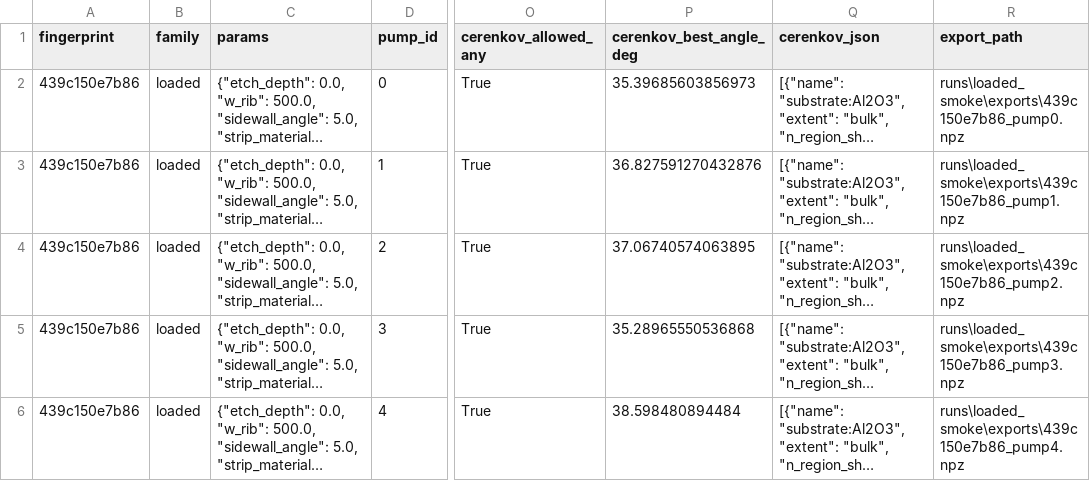
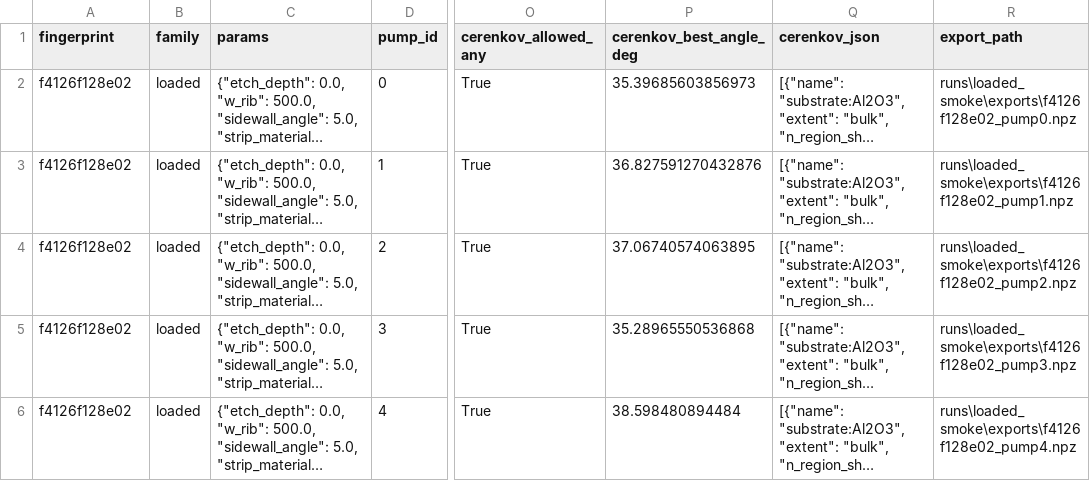
Before and after one commit to uviquityBF/eMode_scripts, a CSV file: shg_mode_survey/runs/loaded_smoke/pump_modes.csv, drawn as a sheet; only a part is shown, gaps mark what is left out; long unchanged cells end in …; the diff names each change by its address in the sheet, - before the commit and + after, or states it on an @@ line.

```diff
--- a/shg_mode_survey/runs/loaded_smoke/pump_modes.csv
+++ b/shg_mode_survey/runs/loaded_smoke/pump_modes.csv
-A2:A6 (fingerprint): 439c150e7b86
+A2:A6 (fingerprint): f4126f128e02
-R2 (export_path): runs\loaded_smoke\exports\439c150e7b86_pump0.npz
+R2 (export_path): runs\loaded_smoke\exports\f4126f128e02_pump0.npz
-R3 (export_path): runs\loaded_smoke\exports\439c150e7b86_pump1.npz
+R3 (export_path): runs\loaded_smoke\exports\f4126f128e02_pump1.npz
-R4 (export_path): runs\loaded_smoke\exports\439c150e7b86_pump2.npz
+R4 (export_path): runs\loaded_smoke\exports\f4126f128e02_pump2.npz
-R5 (export_path): runs\loaded_smoke\exports\439c150e7b86_pump3.npz
+R5 (export_path): runs\loaded_smoke\exports\f4126f128e02_pump3.npz
-R6 (export_path): runs\loaded_smoke\exports\439c150e7b86_pump4.npz
+R6 (export_path): runs\loaded_smoke\exports\f4126f128e02_pump4.npz
```
Also changed, not shown: shg_mode_survey/runs/loaded_smoke/crossings.csv, shg_mode_survey/runs/loaded_smoke/geometries.csv, 22 other files.
